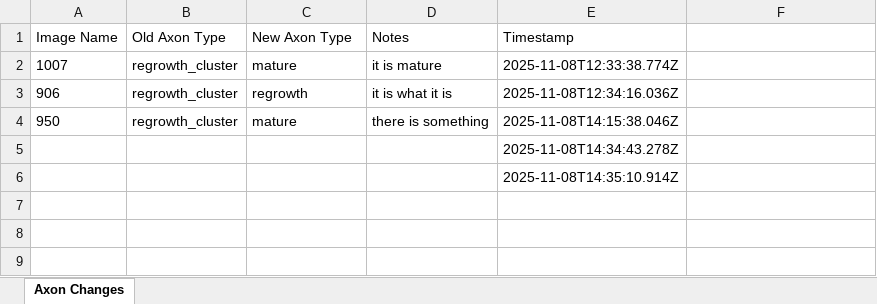
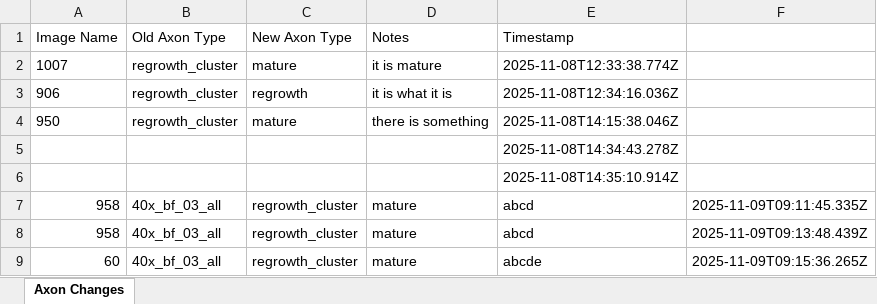
Before and after one commit to Sanjeevharge/axon_reviewer, an Excel workbook: backend/axon_changes.xlsx, sheet Axon Changes, drawn as a sheet; values as stored, in another font and other column widths than the file's, no borders; the diff names each change by its address in the sheet, - before the commit and + after, or states it on an @@ line.

```diff
--- a/backend/axon_changes.xlsx (sheet Axon Changes)
+++ b/backend/axon_changes.xlsx (sheet Axon Changes)
+row 7: 958 | 40x_bf_03_all | regrowth_cluster | mature | abcd | 2025-11-09T09:11:45.335Z
+row 8: 958 | 40x_bf_03_all | regrowth_cluster | mature | abcd | 2025-11-09T09:13:48.439Z
+row 9: 60 | 40x_bf_03_all | regrowth_cluster | mature | abcde | 2025-11-09T09:15:36.265Z
```
Also changed, not shown: 5 other files.
